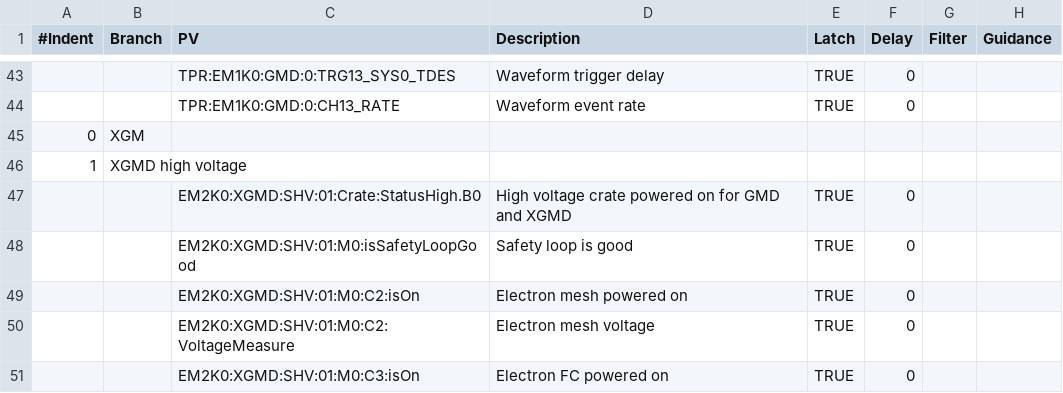
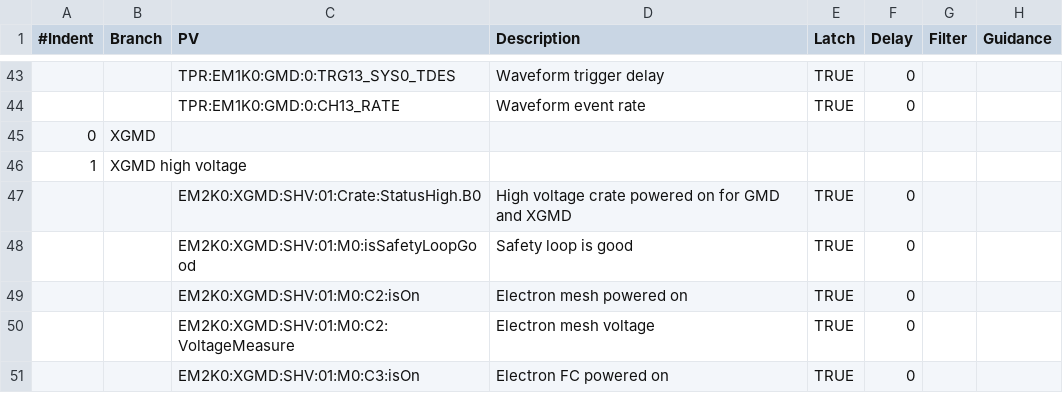
Before and after one commit to tongju12/pcds-nalms, a CSV file: Spreadsheet/KFE/GMDXGMD.csv, drawn as a sheet; only a part is shown, gaps mark what is left out.

Commit message:
FIX: typo, XGM -> XGMD

```diff
--- a/Spreadsheet/KFE/GMDXGMD.csv
+++ b/Spreadsheet/KFE/GMDXGMD.csv
@@ -44,3 +44,3 @@
 ,,TPR:EM1K0:GMD:0:CH13_RATE,Waveform event rate,TRUE,0,,
-0,XGM,,,,,,
+0,XGMD,,,,,,
 1,XGMD high voltage,,,,,,
```
